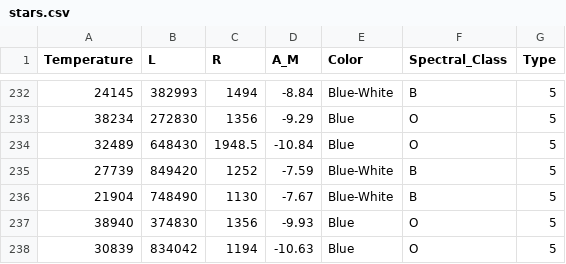
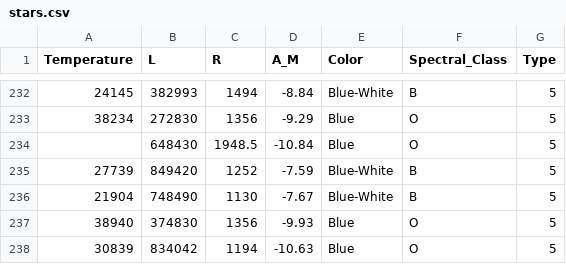
Before and after one commit to leonardorock/StarClassifier, a CSV file: input/stars.csv, drawn as a sheet; only a part is shown, gaps mark what is left out; the diff covers the shown part only.

```diff
--- a/input/stars.csv
+++ b/input/stars.csv
@@ -233,3 +233,3 @@ Temperature,L,R,A_M,Color,Spectral_Class,Type
 38234,272830,1356,-9.29,Blue,O,5
-32489,648430,1948.5,-10.84,Blue,O,5
+ ,648430,1948.5,-10.84,Blue,O,5
 27739,849420,1252,-7.59,Blue-White,B,5
```
Also changed, not shown: 10 edited cells elsewhere in this file, 1 other file.
